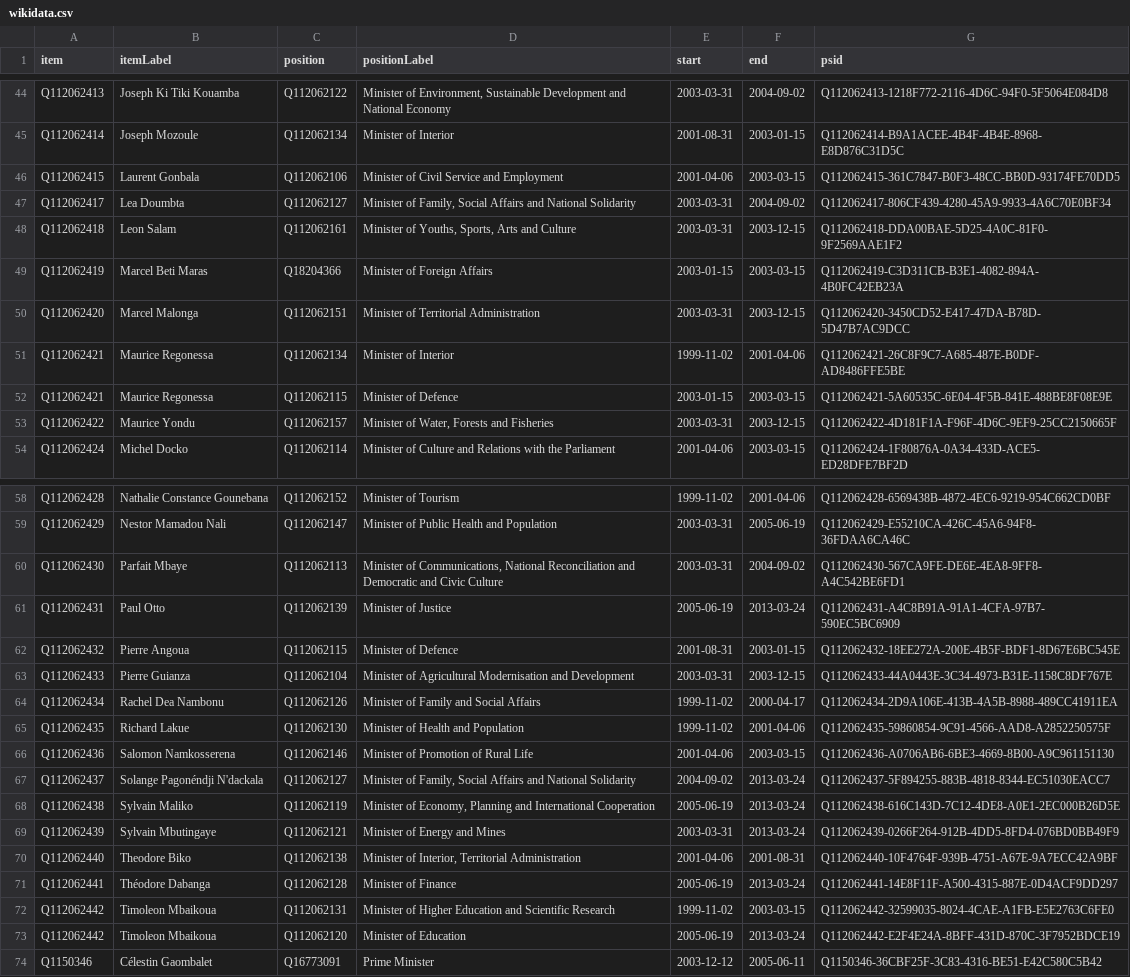
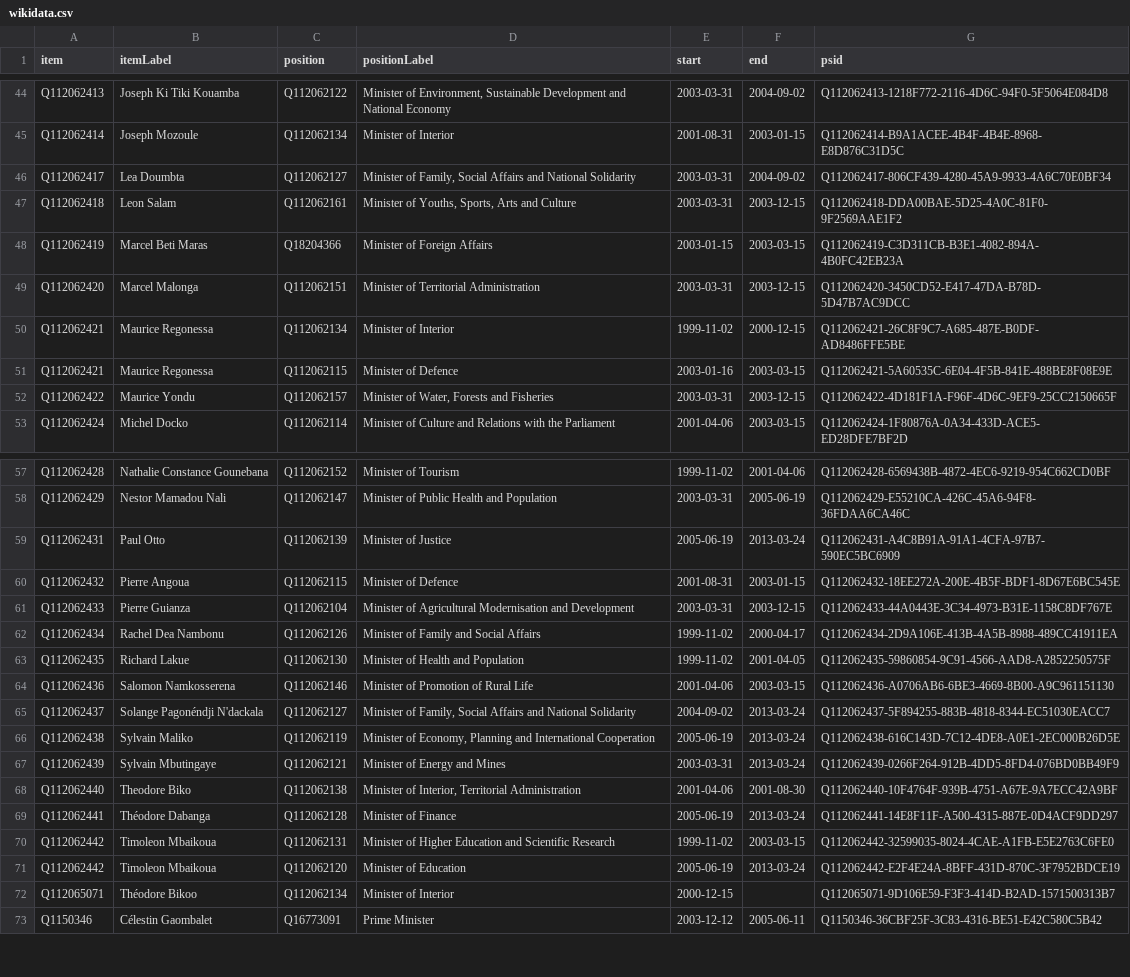
Before and after one commit to every-politician-scrapers/central-african-republic, a CSV file: sources/cpssa/wikidata.csv, drawn as a sheet; only a part is shown, gaps mark what is left out; the diff covers the shown part only.

Commit message:
Compare external sources to Wikidata

```diff
--- a/sources/cpssa/wikidata.csv
+++ b/sources/cpssa/wikidata.csv
@@ -45,3 +45,2 @@ Q112062413,Joseph Ki Tiki Kouamba,Q112062122,"Minister of Environment, Sustainab
 Q112062414,Joseph Mozoule,Q112062134,Minister of Interior,2001-08-31,2003-01-15,Q112062414-B9A1ACEE-4B4F-4B4E-8968-E8D876C31D5C
-Q112062415,Laurent Gonbala,Q112062106,Minister of Civil Service and Employment,2001-04-06,2003-03-15,Q112062415-361C7847-B0F3-48CC-BB0D-93174FE70DD5
 Q112062417,Lea Doumbta,Q112062127,"Minister of Family, Social Affairs and National Solidarity",2003-03-31,2004-09-02,Q112062417-806CF439-4280-45A9-9933-4A6C70E0BF34
@@ -50,4 +49,4 @@ Q112062419,Marcel Beti Maras,Q18204366,Minister of Foreign Affairs,2003-01-15,20
 Q112062420,Marcel Malonga,Q112062151,Minister of Territorial Administration,2003-03-31,2003-12-15,Q112062420-3450CD52-E417-47DA-B78D-5D47B7AC9DCC
-Q112062421,Maurice Regonessa,Q112062134,Minister of Interior,1999-11-02,2001-04-06,Q112062421-26C8F9C7-A685-487E-B0DF-AD8486FFE5BE
-Q112062421,Maurice Regonessa,Q112062115,Minister of Defence,2003-01-15,2003-03-15,Q112062421-5A60535C-6E04-4F5B-841E-488BE8F08E9E
+Q112062421,Maurice Regonessa,Q112062134,Minister of Interior,1999-11-02,2000-12-15,Q112062421-26C8F9C7-A685-487E-B0DF-AD8486FFE5BE
+Q112062421,Maurice Regonessa,Q112062115,Minister of Defence,2003-01-16,2003-03-15,Q112062421-5A60535C-6E04-4F5B-841E-488BE8F08E9E
 Q112062422,Maurice Yondu,Q112062157,"Minister of Water, Forests and Fisheries",2003-03-31,2003-12-15,Q112062422-4D181F1A-F96F-4D6C-9EF9-25CC2150665F
@@ -59,3 +58,2 @@ Q112062428,Nathalie Constance Gounebana,Q112062152,Minister of Tourism,1999-11-0
 Q112062429,Nestor Mamadou Nali,Q112062147,Minister of Public Health and Population,2003-03-31,2005-06-19,Q112062429-E55210CA-426C-45A6-94F8-36FDAA6CA46C
-Q112062430,Parfait Mbaye,Q112062113,"Minister of Communications, National Reconciliation and Democratic and Civic Culture",2003-03-31,2004-09-02,Q112062430-567CA9FE-DE6E-4EA8-9FF8-A4C542BE6FD1
 Q112062431,Paul Otto,Q112062139,Minister of Justice,2005-06-19,2013-03-24,Q112062431-A4C8B91A-91A1-4CFA-97B7-590EC5BC6909
@@ -64,3 +62,3 @@ Q112062433,Pierre Guianza,Q112062104,Minister of Agricultural Modernisation and
 Q112062434,Rachel Dea Nambonu,Q112062126,Minister of Family and Social Affairs,1999-11-02,2000-04-17,Q112062434-2D9A106E-413B-4A5B-8988-489CC41911EA
-Q112062435,Richard Lakue,Q112062130,Minister of Health and Population,1999-11-02,2001-04-06,Q112062435-59860854-9C91-4566-AAD8-A2852250575F
+Q112062435,Richard Lakue,Q112062130,Minister of Health and Population,1999-11-02,2001-04-05,Q112062435-59860854-9C91-4566-AAD8-A2852250575F
 Q112062436,Salomon Namkosserena,Q112062146,Minister of Promotion of Rural Life,2001-04-06,2003-03-15,Q112062436-A0706AB6-6BE3-4669-8B00-A9C961151130
@@ -69,3 +67,3 @@ Q112062438,Sylvain Maliko,Q112062119,"Minister of Economy, Planning and Internat
 Q112062439,Sylvain Mbutingaye,Q112062121,Minister of Energy and Mines,2003-03-31,2013-03-24,Q112062439-0266F264-912B-4DD5-8FD4-076BD0BB49F9
-Q112062440,Theodore Biko,Q112062138,"Minister of Interior, Territorial Administration",2001-04-06,2001-08-31,Q112062440-10F4764F-939B-4751-A67E-9A7ECC42A9BF
+Q112062440,Theodore Biko,Q112062138,"Minister of Interior, Territorial Administration",2001-04-06,2001-08-30,Q112062440-10F4764F-939B-4751-A67E-9A7ECC42A9BF
 Q112062441,Théodore Dabanga,Q112062128,Minister of Finance,2005-06-19,2013-03-24,Q112062441-14E8F11F-A500-4315-887E-0D4ACF9DD297
@@ -73,2 +71,3 @@ Q112062442,Timoleon Mbaikoua,Q112062131,Minister of Higher Education and Scienti
 Q112062442,Timoleon Mbaikoua,Q112062120,Minister of Education,2005-06-19,2013-03-24,Q112062442-E2F4E24A-8BFF-431D-870C-3F7952BDCE19
+Q112065071,Théodore Bikoo,Q112062134,Minister of Interior,2000-12-15,,Q112065071-9D106E59-F3F3-414D-B2AD-1571500313B7
 Q1150346,Célestin Gaombalet,Q16773091,Prime Minister,2003-12-12,2005-06-11,Q1150346-36CBF25F-3C83-4316-BE51-E42C580C5B42
```
Also changed, not shown: 2 added rows, 1 removed row and 15 edited cells elsewhere in this file, sources/cpssa/diff.csv, sources/cpssa/scraped.csv, 4 other files.
